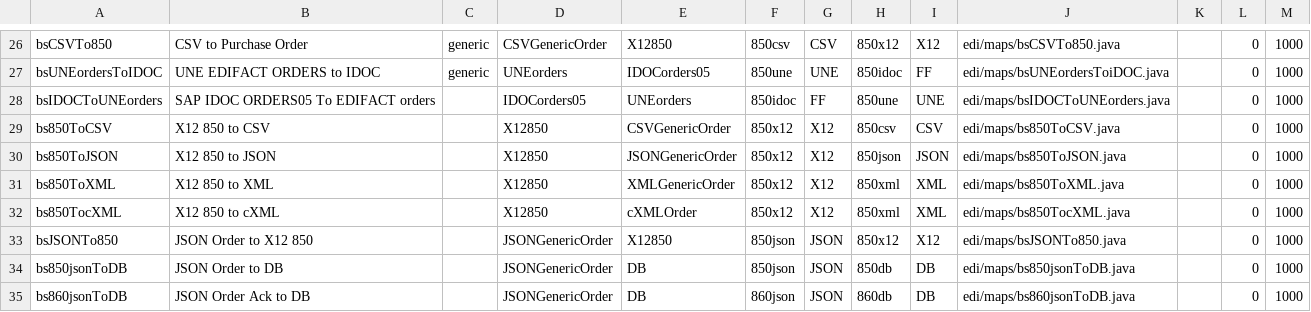
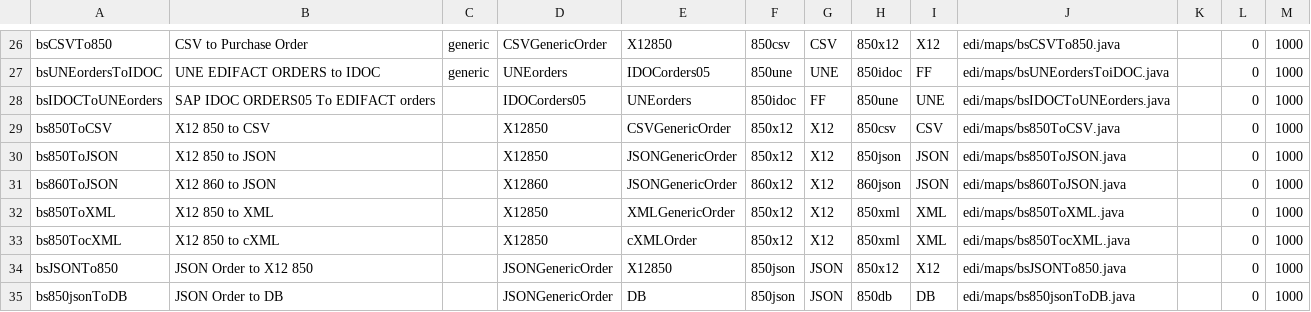
Before and after one commit to karandhot/blueseer, a CSV file: sf/data/en/mapmstr.csv, drawn as a sheet; only a part is shown, gaps mark what is left out; the shorter side is filled out with more unchanged rows.

```diff
--- a/sf/data/en/mapmstr.csv
+++ b/sf/data/en/mapmstr.csv
@@ -30,2 +30,3 @@ bs850ToCSV,X12 850 to CSV,,X12850,CSVGenericOrder,850x12,X12,850csv,CSV,edi/maps
 bs850ToJSON,X12 850 to JSON,,X12850,JSONGenericOrder,850x12,X12,850json,JSON,edi/maps/bs850ToJSON.java,,0,1000
+bs860ToJSON,X12 860 to JSON,,X12860,JSONGenericOrder,860x12,X12,860json,JSON,edi/maps/bs860ToJSON.java,,0,1000
 bs850ToXML,X12 850 to XML,,X12850,XMLGenericOrder,850x12,X12,850xml,XML,edi/maps/bs850ToXML.java,,0,1000
```
Also changed, not shown: sf/data/en/structures.csv, 9 other files.
